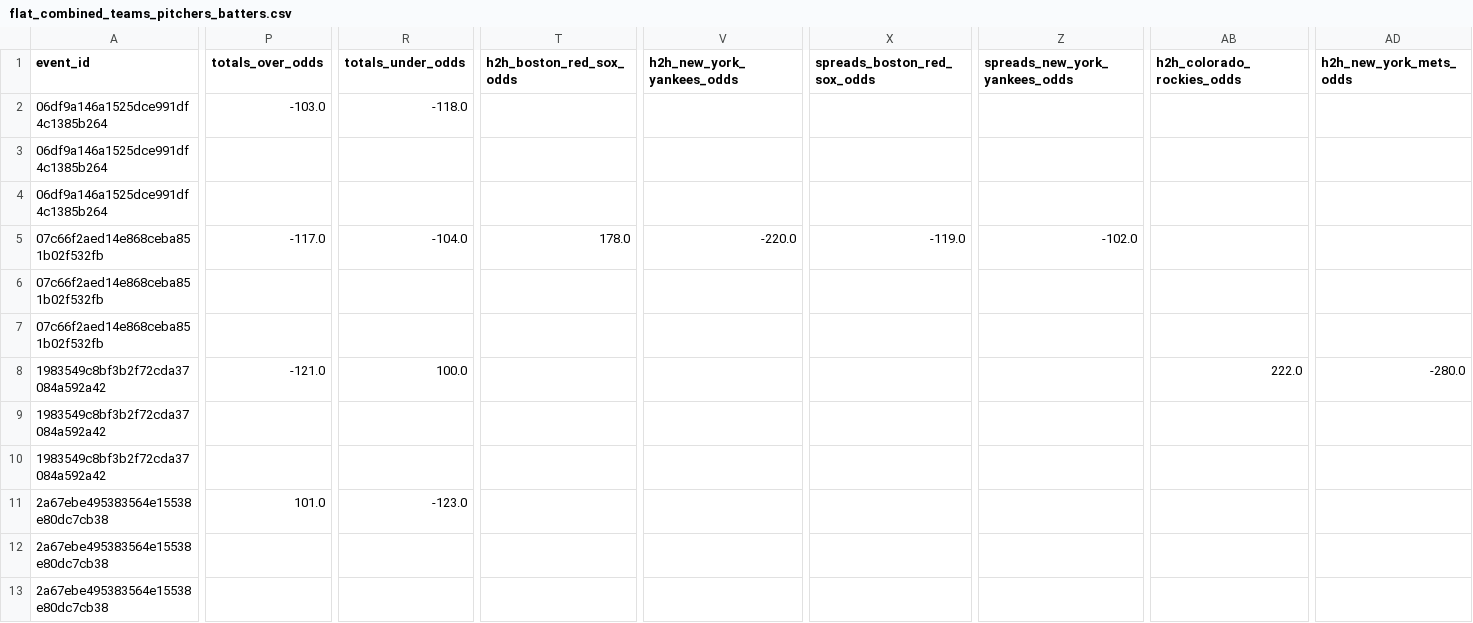
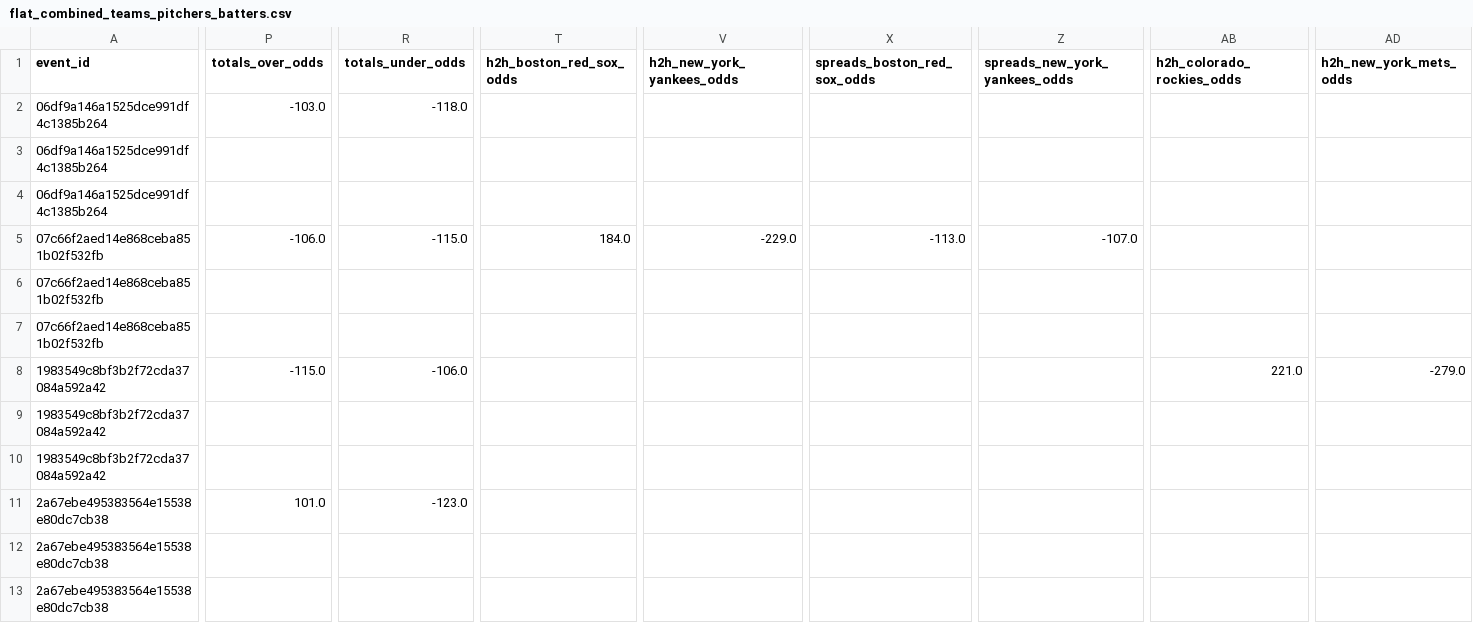
Before and after one commit to radgator13/odds-api-analyze, a CSV file: data/flat_combined_teams_pitchers_batters.csv, drawn as a sheet; only a part is shown, gaps mark what is left out; the diff covers the shown part only; the diff names each change by its address in the sheet, - before the commit and + after, or states it on an @@ line.

```diff
--- a/data/flat_combined_teams_pitchers_batters.csv
+++ b/data/flat_combined_teams_pitchers_batters.csv
-P5 (totals_over_odds): -117.0
+P5 (totals_over_odds): -106.0
-R5 (totals_under_odds): -104.0
+R5 (totals_under_odds): -115.0
-T5 (h2h_boston_red_sox_odds): 178.0
+T5 (h2h_boston_red_sox_odds): 184.0
-V5 (h2h_new_york_yankees_odds): -220.0
+V5 (h2h_new_york_yankees_odds): -229.0
-X5 (spreads_boston_red_sox_odds): -119.0
+X5 (spreads_boston_red_sox_odds): -113.0
-Z5 (spreads_new_york_yankees_odds): -102.0
+Z5 (spreads_new_york_yankees_odds): -107.0
-P8 (totals_over_odds): -121.0
+P8 (totals_over_odds): -115.0
-R8 (totals_under_odds): 100.0
+R8 (totals_under_odds): -106.0
-AB8 (h2h_colorado_rockies_odds): 222.0
+AB8 (h2h_colorado_rockies_odds): 221.0
-AD8 (h2h_new_york_mets_odds): -280.0
+AD8 (h2h_new_york_mets_odds): -279.0
```
Also changed, not shown: 76 edited cells elsewhere in this file, data/betonline_team_lines.csv, 5 other files.
